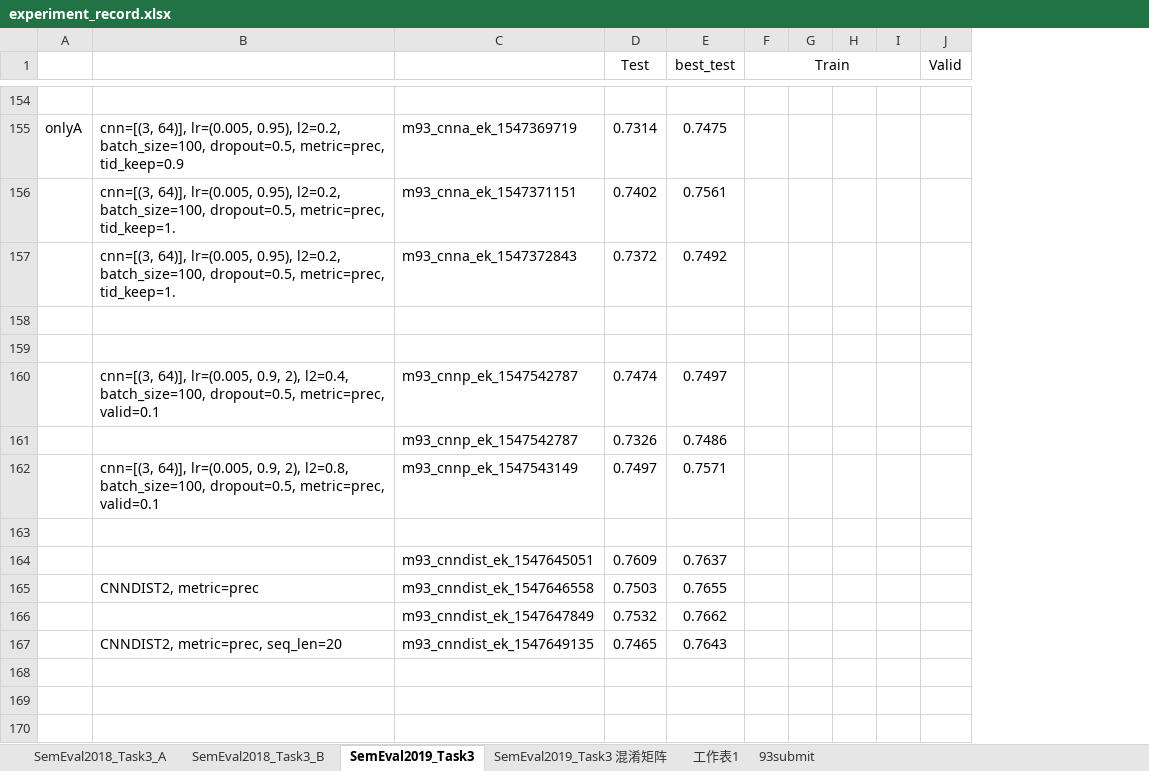
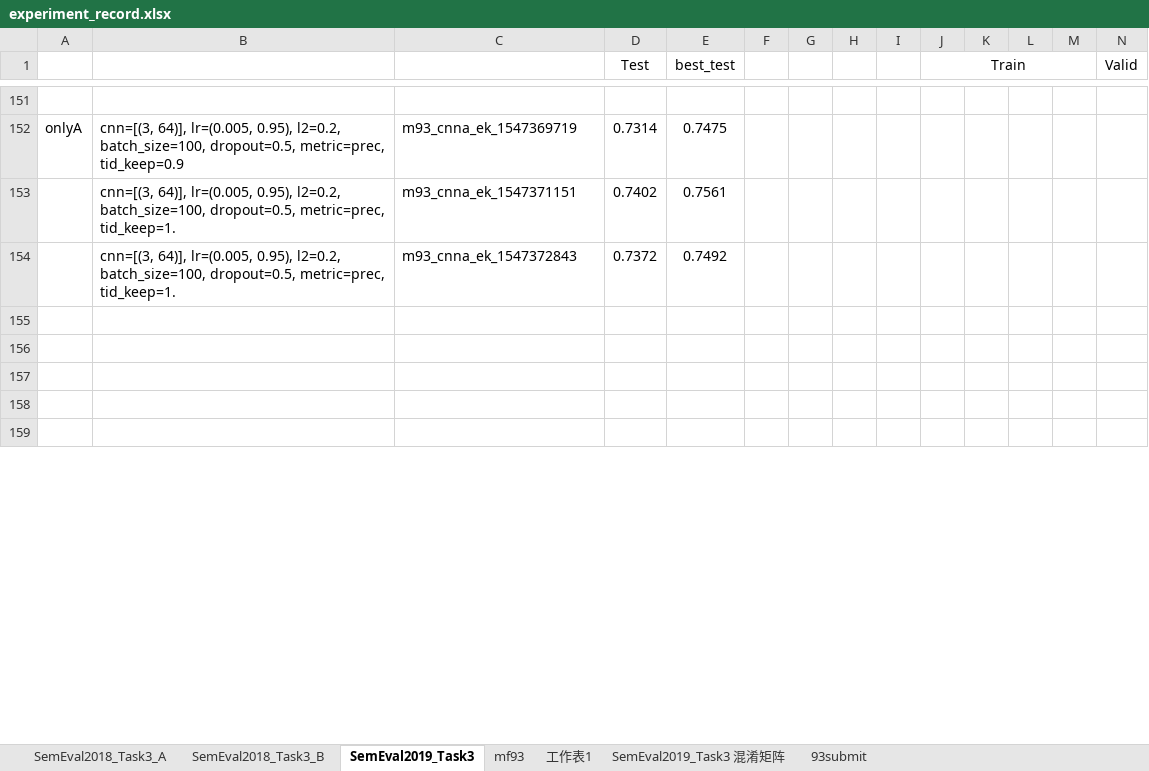
Before and after one commit to liangxh/irony_detection, an Excel workbook: experiment_record.xlsx, sheet SemEval2019_Task3, drawn as a sheet; only a part is shown, gaps mark what is left out; values as stored, in another font and other column widths than the file's, no borders; removed rows and columns are numbered as before the commit, all else as after; rows hold the shown columns only; the diff covers the shown part only; the diff names each change by its address in the sheet, - before the commit and + after, or states it on an @@ line.

```diff
--- a/experiment_record.xlsx (sheet SemEval2019_Task3)
+++ b/experiment_record.xlsx (sheet SemEval2019_Task3)
+sheet tab: mf93
@@ sheet tab order changed: SemEval2018_Task3_A | SemEval2018_Task3_B | SemEval2019_Task3 | mf93 | 工作表1 | SemEval2019_Task3 混淆矩阵 | 93submit @@
+column F, empty
+column G, empty
+column H, empty
+column I, empty
-row 160:  | cnn=[(3, 64)], lr=(0.005, 0.9, 2), l2=0.4, batch_size=100, dropout=0.5, metric=prec, valid=0.1 | m93_cnnp_ek_1547542787 | 0.7474 | 0.7497
-row 161:  |  | m93_cnnp_ek_1547542787 | 0.7326 | 0.7486
-row 162:  | cnn=[(3, 64)], lr=(0.005, 0.9, 2), l2=0.8, batch_size=100, dropout=0.5, metric=prec, valid=0.1 | m93_cnnp_ek_1547543149 | 0.7497 | 0.7571
-row 163: (empty)
-row 164:  |  | m93_cnndist_ek_1547645051 | 0.7609 | 0.7637
-row 165:  | CNNDIST2, metric=prec | m93_cnndist_ek_1547646558 | 0.7503 | 0.7655
-row 166:  |  | m93_cnndist_ek_1547647849 | 0.7532 | 0.7662
-row 167:  | CNNDIST2, metric=prec, seq_len=20 | m93_cnndist_ek_1547649135 | 0.7465 | 0.7643
```
Also changed, not shown: 19 added rows, 11 removed rows and 22 edited cells elsewhere in this sheet, sheet 93submit, 2 other files.
